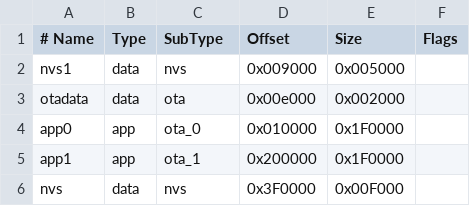
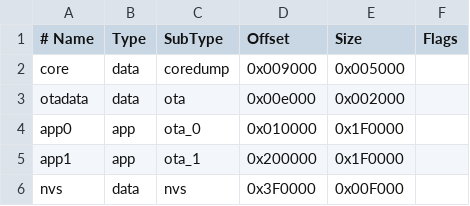
Before and after one commit to ifreislich/CatFeeder-Firmware, a CSV file: partition.csv, drawn as a sheet.

```diff
--- a/partition.csv
+++ b/partition.csv
@@ -1,3 +1,3 @@
 # Name,   Type, SubType, Offset,  Size, Flags
-nvs1,     data, nvs,     0x009000,0x005000,
+core,     data, coredump,0x009000,0x005000,
 otadata,  data, ota,     0x00e000,0x002000,
```
Also changed, not shown: 3 other files.
